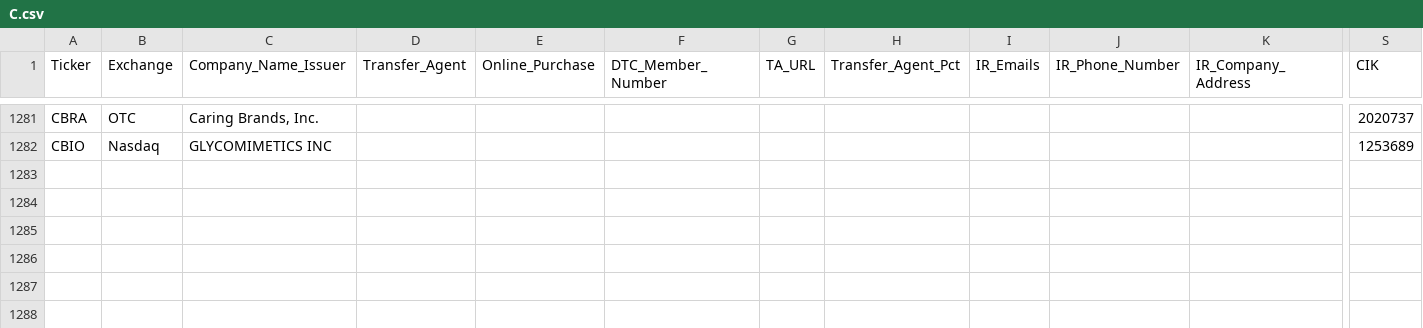
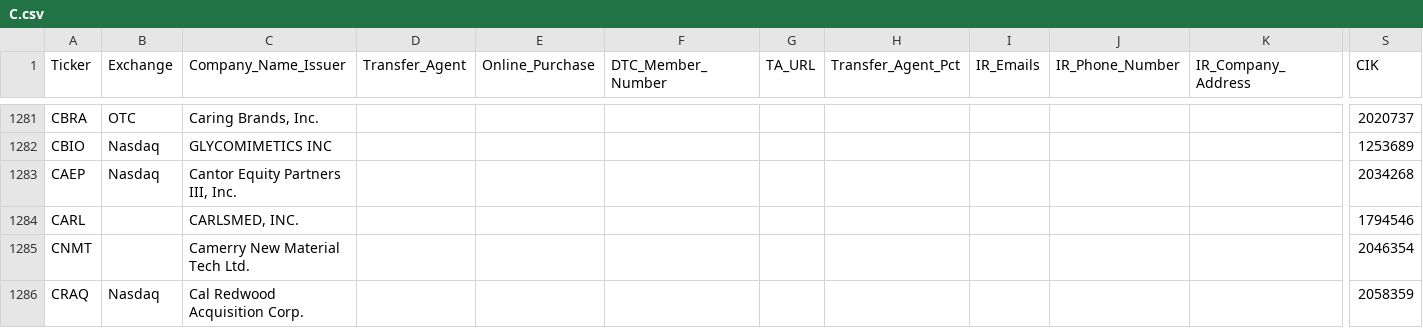
Before and after one commit to WhyDRS/Database, a CSV file: data/Issuers/Main-Database-CSV-Files/C.csv, drawn as a sheet; only a part is shown, gaps mark what is left out; rows hold the shown columns only; the diff covers the shown part only; the diff names each change by its address in the sheet, - before the commit and + after, or states it on an @@ line.

```diff
--- a/data/Issuers/Main-Database-CSV-Files/C.csv
+++ b/data/Issuers/Main-Database-CSV-Files/C.csv
+row 1283: CAEP | Nasdaq | Cantor Equity Partners III, Inc. |  |  |  |  |  |  |  |  | 2034268
+row 1284: CARL |  | CARLSMED, INC. |  |  |  |  |  |  |  |  | 1794546
+row 1285: CNMT |  | Camerry New Material Tech Ltd. |  |  |  |  |  |  |  |  | 2046354
+row 1286: CRAQ | Nasdaq | Cal Redwood Acquisition Corp. |  |  |  |  |  |  |  |  | 2058359
```
Also changed, not shown: 4 added rows and 5 edited cells elsewhere in this file, data/Issuers/Main-Database-CSV-Files/A.csv, data/Issuers/Main-Database-CSV-Files/F.csv, 24 other files.
